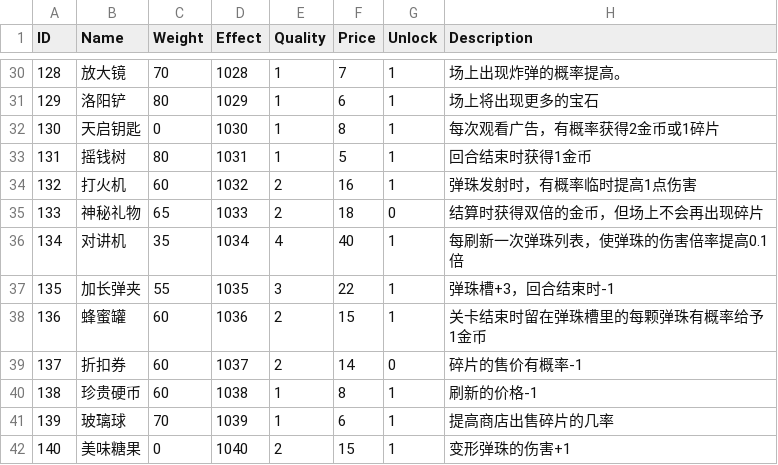
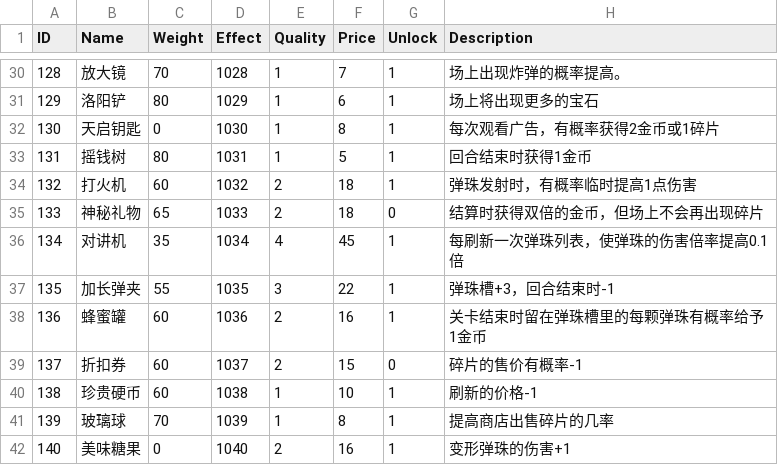
Before and after one commit to liujin-max/WxGame, a CSV file: Assets/Resources/CSV/Relics.csv, drawn as a sheet; only a part is shown, gaps mark what is left out; the diff covers the shown part only.

```diff
--- a/Assets/Resources/CSV/Relics.csv
+++ b/Assets/Resources/CSV/Relics.csv
@@ -33,10 +33,10 @@ ID,Name,Weight,Effect,Quality,Price,Unlock,Description
 131,摇钱树,80,1031,1,5,1,回合结束时获得1金币
-132,打火机,60,1032,2,16,1,弹珠发射时，有概率临时提高1点伤害
+132,打火机,60,1032,2,18,1,弹珠发射时，有概率临时提高1点伤害
 133,神秘礼物,65,1033,2,18,0,结算时获得双倍的金币，但场上不会再出现碎片
-134,对讲机,35,1034,4,40,1,每刷新一次弹珠列表，使弹珠的伤害倍率提高0.1倍
+134,对讲机,35,1034,4,45,1,每刷新一次弹珠列表，使弹珠的伤害倍率提高0.1倍
 135,加长弹夹,55,1035,3,22,1,弹珠槽+3，回合结束时-1
-136,蜂蜜罐,60,1036,2,15,1,关卡结束时留在弹珠槽里的每颗弹珠有概率给予1金币
-137,折扣券,60,1037,2,14,0,碎片的售价有概率-1
-138,珍贵硬币,60,1038,1,8,1,刷新的价格-1
-139,玻璃球,70,1039,1,6,1,提高商店出售碎片的几率
-140,美味糖果,0,1040,2,15,1,变形弹珠的伤害+1
+136,蜂蜜罐,60,1036,2,16,1,关卡结束时留在弹珠槽里的每颗弹珠有概率给予1金币
+137,折扣券,60,1037,2,15,0,碎片的售价有概率-1
+138,珍贵硬币,60,1038,1,10,1,刷新的价格-1
+139,玻璃球,70,1039,1,8,1,提高商店出售碎片的几率
+140,美味糖果,0,1040,2,16,1,变形弹珠的伤害+1
```
Also changed, not shown: 12 edited cells elsewhere in this file, 表格/Relics.csv, 10 other files.
